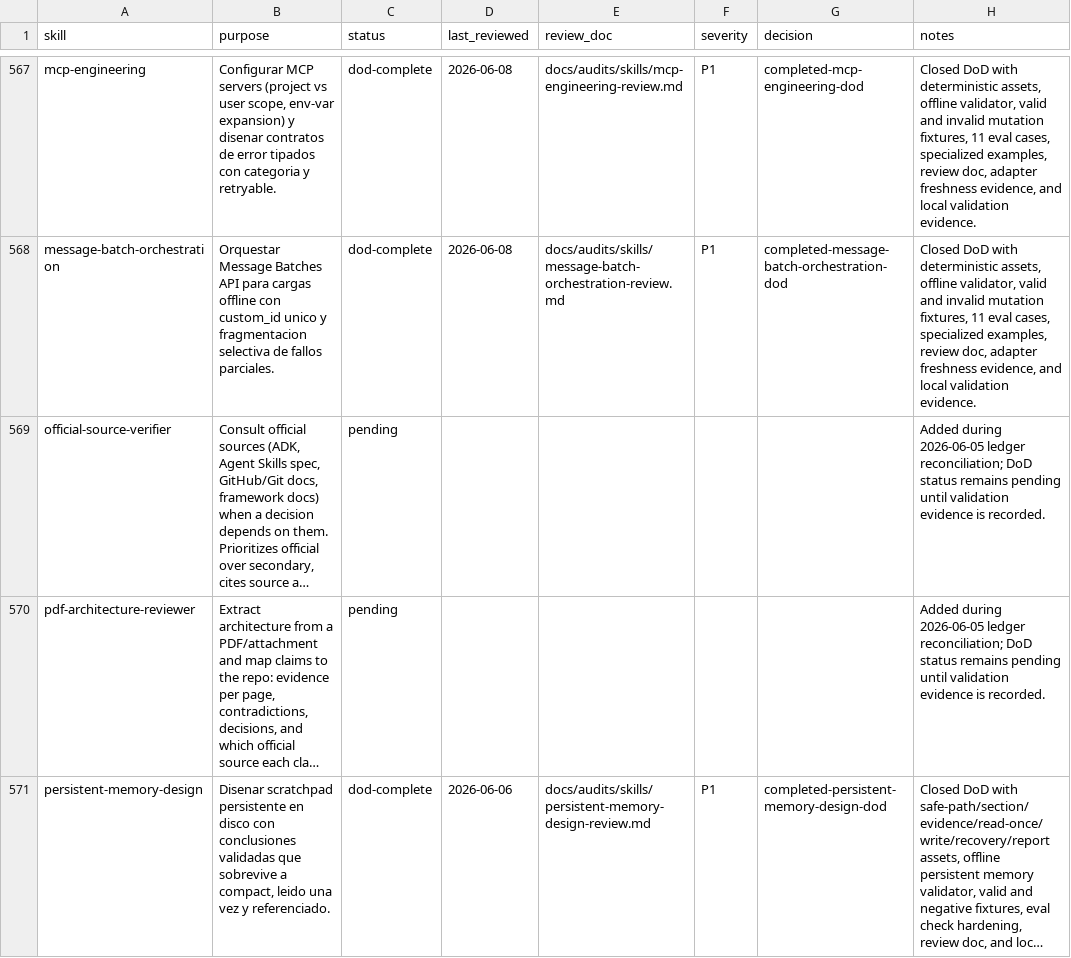
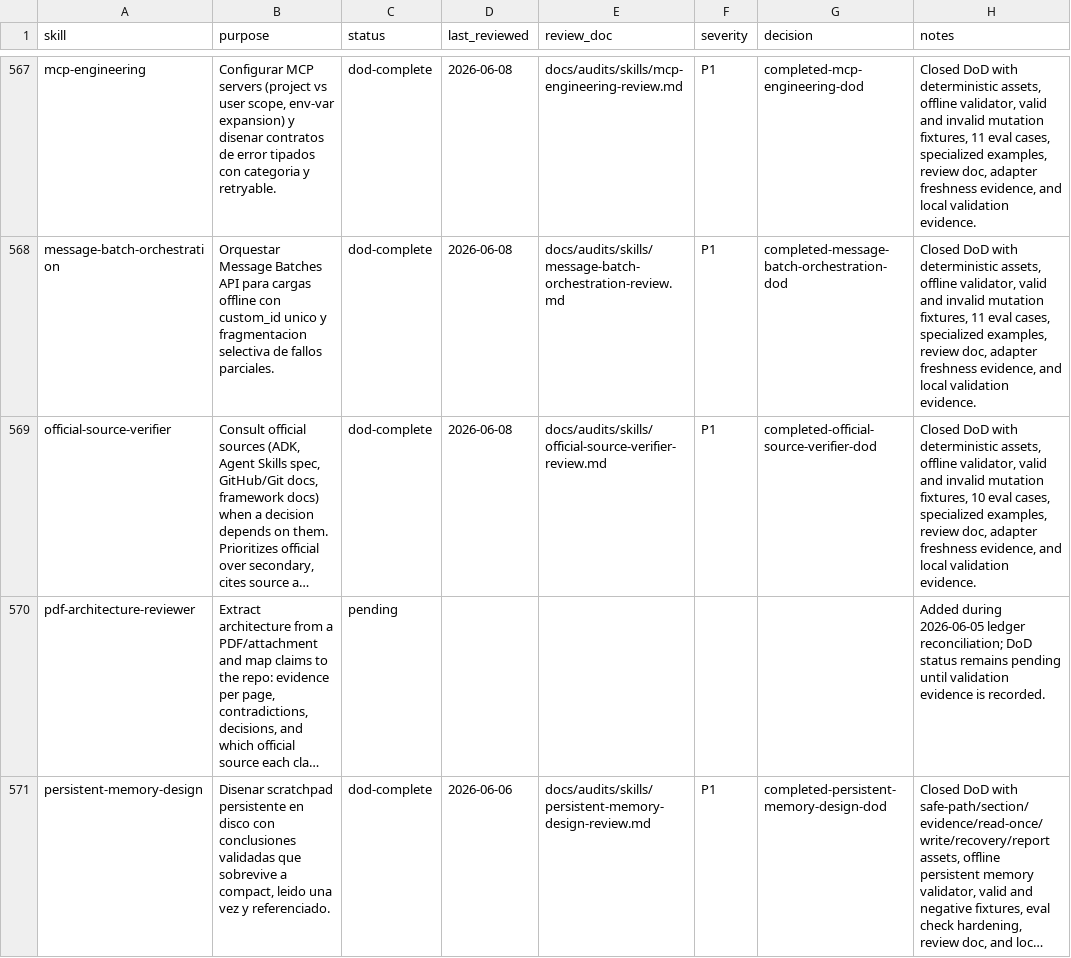
Before and after one commit to JaviMontano/jm-adk-alfa, a CSV file: docs/audits/skill-review-ledger.csv, drawn as a sheet; only a part is shown, gaps mark what is left out; long unchanged cells end in …; the diff names each change by its address in the sheet, - before the commit and + after, or states it on an @@ line.

```diff
--- a/docs/audits/skill-review-ledger.csv
+++ b/docs/audits/skill-review-ledger.csv
-C569 (status): pending
+C569 (status): dod-complete
-D569 (last_reviewed): (empty)
+D569 (last_reviewed): 2026-06-08
-E569 (review_doc): (empty)
+E569 (review_doc): docs/audits/skills/official-source-verifier-review.md
-F569 (severity): (empty)
+F569 (severity): P1
-G569 (decision): (empty)
+G569 (decision): completed-official-source-verifier-dod
-H569 (notes): Added during 2026-06-05 ledger reconciliation; DoD status remains pending until validation evidence is recorded.
+H569 (notes): Closed DoD with deterministic assets, offline validator, valid and invalid mutation fixtures, 10 eval cases, specialized examples, review doc, adapter freshness evidence, and local validation evidence.
```
Also changed, not shown: 30 other files.
